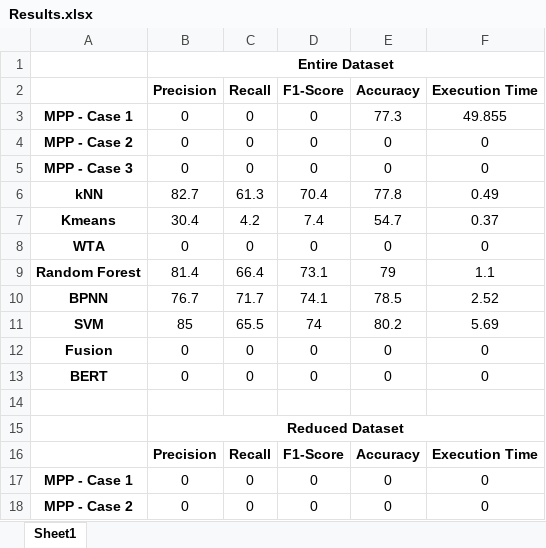
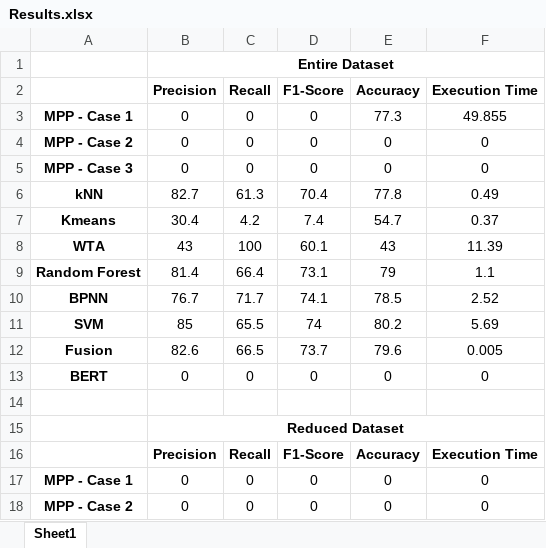
Before and after one commit to TannerFry/CS522-Final-Project, an Excel workbook: Results.xlsx, sheet Sheet1, drawn as a sheet; only a part is shown; values as stored, in another font and other column widths than the file's, no borders; charts and pictures not drawn; removed rows and columns are numbered as before the commit, all else as after; the diff names each change by its address in the sheet, - before the commit and + after, or states it on an @@ line.

Commit message:
wta and fusion

```diff
--- a/Results.xlsx (sheet Sheet1)
+++ b/Results.xlsx (sheet Sheet1)
-row 8: WTA | 0 | 0 | 0 | 0 | 0
+row 8: WTA | 43 | 100 | 60.1 | 43 | 11.39
-row 12: Fusion | 0 | 0 | 0 | 0 | 0
+row 12: Fusion | 82.6 | 66.5 | 73.7 | 79.6 | 0.005
```
Also changed, not shown: charts or pictures, 2 other files.
